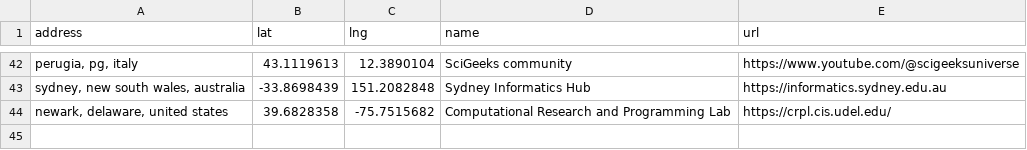
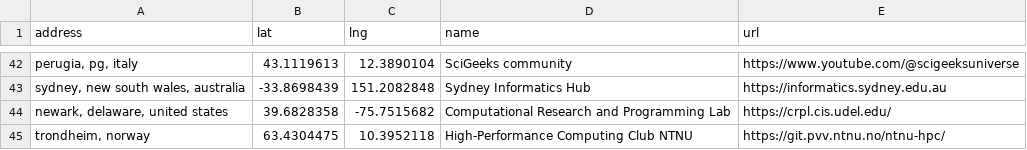
Before and after one commit to hpc-social/map, a CSV file: _data/group-locations.csv, drawn as a sheet; only a part is shown, gaps mark what is left out; the diff names each change by its address in the sheet, - before the commit and + after, or states it on an @@ line.

```diff
--- a/_data/group-locations.csv
+++ b/_data/group-locations.csv
+row 45: trondheim, norway | 63.4304475 | 10.3952118 | High-Performance Computing Club NTNU | https://git.pvv.ntnu.no/ntnu-hpc/
```
